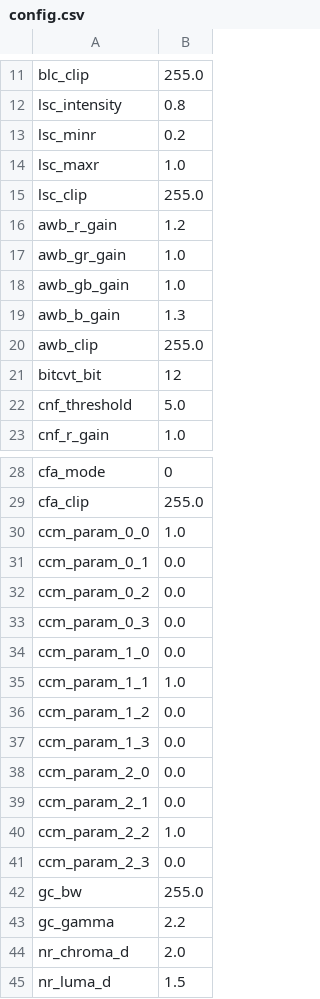
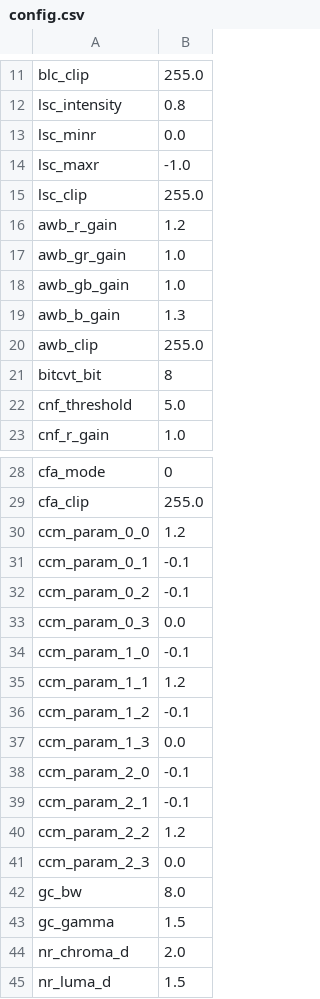
Before and after one commit to gyyc233/ISPLab_beginer, a CSV file: data/config.csv, drawn as a sheet; only a part is shown, gaps mark what is left out.

```diff
--- a/data/config.csv
+++ b/data/config.csv
@@ -12,4 +12,4 @@ blc_clip,255.0
 lsc_intensity,0.8
-lsc_minr,0.2
-lsc_maxr,1.0
+lsc_minr,0.0
+lsc_maxr,-1.0
 lsc_clip,255.0
@@ -20,3 +20,3 @@ awb_b_gain,1.3
 awb_clip,255.0
-bitcvt_bit,12
+bitcvt_bit,8
 cnf_threshold,5.0
@@ -29,16 +29,16 @@ cfa_mode,0
 cfa_clip,255.0
-ccm_param_0_0,1.0
-ccm_param_0_1,0.0
-ccm_param_0_2,0.0
+ccm_param_0_0,1.2
+ccm_param_0_1,-0.1
+ccm_param_0_2,-0.1
 ccm_param_0_3,0.0
-ccm_param_1_0,0.0
-ccm_param_1_1,1.0
-ccm_param_1_2,0.0
+ccm_param_1_0,-0.1
+ccm_param_1_1,1.2
+ccm_param_1_2,-0.1
 ccm_param_1_3,0.0
-ccm_param_2_0,0.0
-ccm_param_2_1,0.0
-ccm_param_2_2,1.0
+ccm_param_2_0,-0.1
+ccm_param_2_1,-0.1
+ccm_param_2_2,1.2
 ccm_param_2_3,0.0
-gc_bw,255.0
-gc_gamma,2.2
+gc_bw,8.0
+gc_gamma,1.5
 nr_chroma_d,2.0
```
Also changed, not shown: 14 other files.
